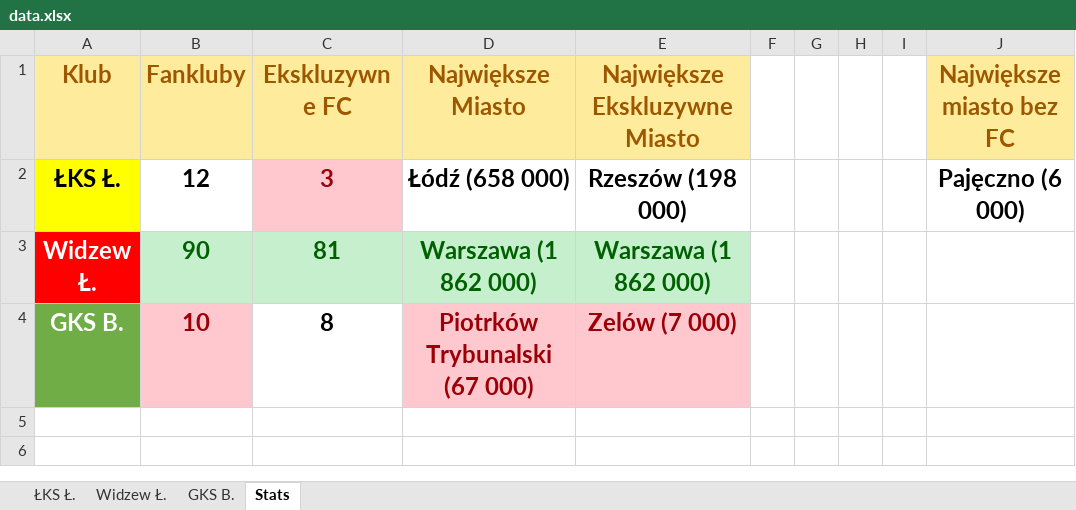
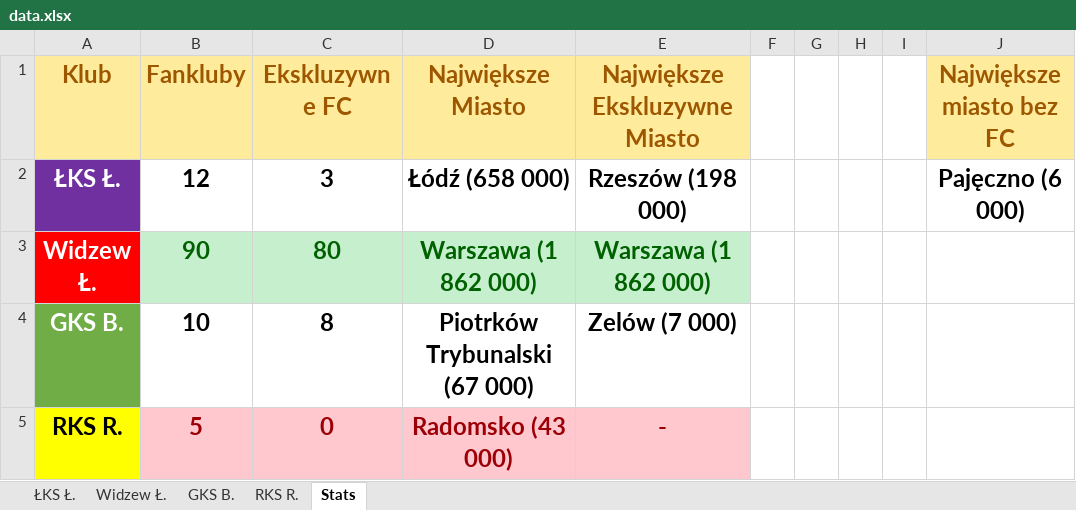
Before and after one commit to jxnge/map-and-stats, an Excel workbook: Data/Distribution of fans in Lodz Voivodship/data.xlsx, sheet Stats, drawn as a sheet; values as stored, in another font and other column widths than the file's, no borders; the diff names each change by its address in the sheet, - before the commit and + after, or states it on an @@ line.

```diff
--- a/Data/Distribution of fans in Lodz Voivodship/data.xlsx (sheet Stats)
+++ b/Data/Distribution of fans in Lodz Voivodship/data.xlsx (sheet Stats)
+sheet tab: RKS R.
@@ A2 fill: #FFFF00 → #7030A0, text colour: black → #FFFFFF @@
@@ C2 fill: #FFC7CE → none, text colour: #9C0006 → black @@
-C3 (Ekskluzywne FC): 81
+C3 (Ekskluzywne FC): 80
@@ B4 fill: #FFC7CE → none, text colour: #9C0006 → black @@
@@ D4:E4 fill: #FFC7CE → none, text colour: #9C0006 → black @@
+row 5: RKS R. | 5 | 0 | Radomsko (43 000) | -
```
Also changed, not shown: sheet ŁKS Ł., 15 other files.
